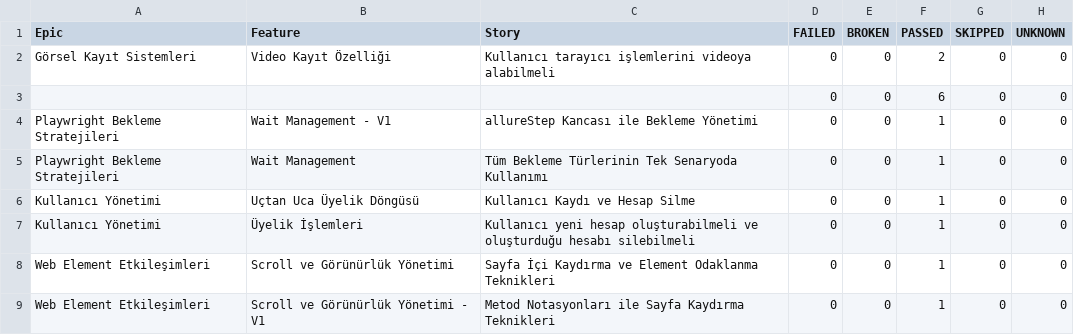
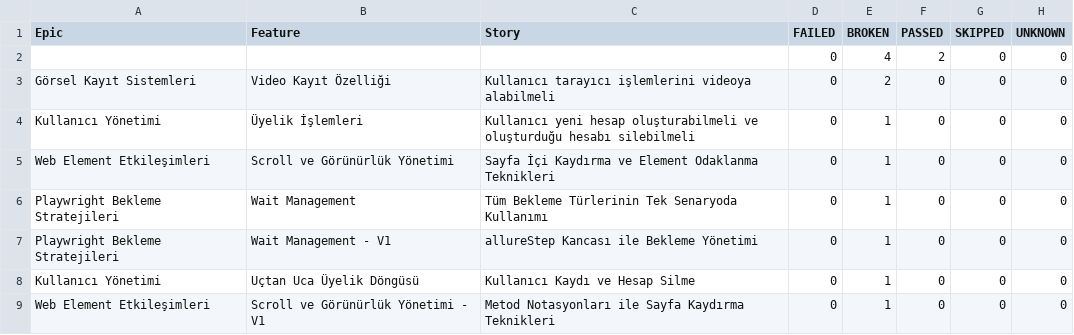
Before and after one commit to IpekSozbir/TestAutomationWithPlaywrightJava, a CSV file: allure-history/data/behaviors.csv, drawn as a sheet.

```diff
--- a/allure-history/data/behaviors.csv
+++ b/allure-history/data/behaviors.csv
@@ -1,9 +1,9 @@
 "Epic","Feature","Story","FAILED","BROKEN","PASSED","SKIPPED","UNKNOWN"
-"Görsel Kayıt Sistemleri","Video Kayıt Özelliği","Kullanıcı tarayıcı işlemlerini videoya alabilmeli","0","0","2","0","0"
-"","","","0","0","6","0","0"
-"Playwright Bekleme Stratejileri","Wait Management - V1","allureStep Kancası ile Bekleme Yönetimi","0","0","1","0","0"
-"Playwright Bekleme Stratejileri","Wait Management","Tüm Bekleme Türlerinin Tek Senaryoda Kullanımı","0","0","1","0","0"
-"Kullanıcı Yönetimi","Uçtan Uca Üyelik Döngüsü","Kullanıcı Kaydı ve Hesap Silme","0","0","1","0","0"
-"Kullanıcı Yönetimi","Üyelik İşlemleri","Kullanıcı yeni hesap oluşturabilmeli ve oluşturduğu hesabı silebilmeli","0","0","1","0","0"
-"Web Element Etkileşimleri","Scroll ve Görünürlük Yönetimi","Sayfa İçi Kaydırma ve Element Odaklanma Teknikleri","0","0","1","0","0"
-"Web Element Etkileşimleri","Scroll ve Görünürlük Yönetimi - V1","Metod Notasyonları ile Sayfa Kaydırma Teknikleri","0","0","1","0","0"
+"","","","0","4","2","0","0"
+"Görsel Kayıt Sistemleri","Video Kayıt Özelliği","Kullanıcı tarayıcı işlemlerini videoya alabilmeli","0","2","0","0","0"
+"Kullanıcı Yönetimi","Üyelik İşlemleri","Kullanıcı yeni hesap oluşturabilmeli ve oluşturduğu hesabı silebilmeli","0","1","0","0","0"
+"Web Element Etkileşimleri","Scroll ve Görünürlük Yönetimi","Sayfa İçi Kaydırma ve Element Odaklanma Teknikleri","0","1","0","0","0"
+"Playwright Bekleme Stratejileri","Wait Management","Tüm Bekleme Türlerinin Tek Senaryoda Kullanımı","0","1","0","0","0"
+"Playwright Bekleme Stratejileri","Wait Management - V1","allureStep Kancası ile Bekleme Yönetimi","0","1","0","0","0"
+"Kullanıcı Yönetimi","Uçtan Uca Üyelik Döngüsü","Kullanıcı Kaydı ve Hesap Silme","0","1","0","0","0"
+"Web Element Etkileşimleri","Scroll ve Görünürlük Yönetimi - V1","Metod Notasyonları ile Sayfa Kaydırma Teknikleri","0","1","0","0","0"
```
Also changed, not shown: allure-history/data/suites.csv, 52 other files.
